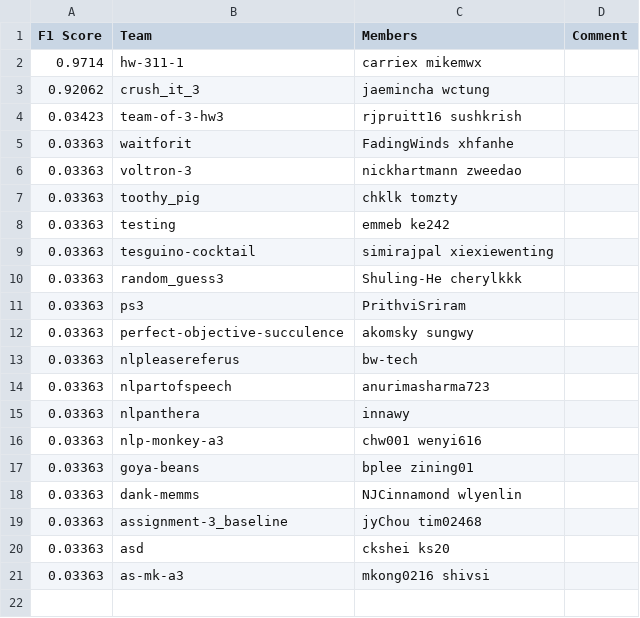
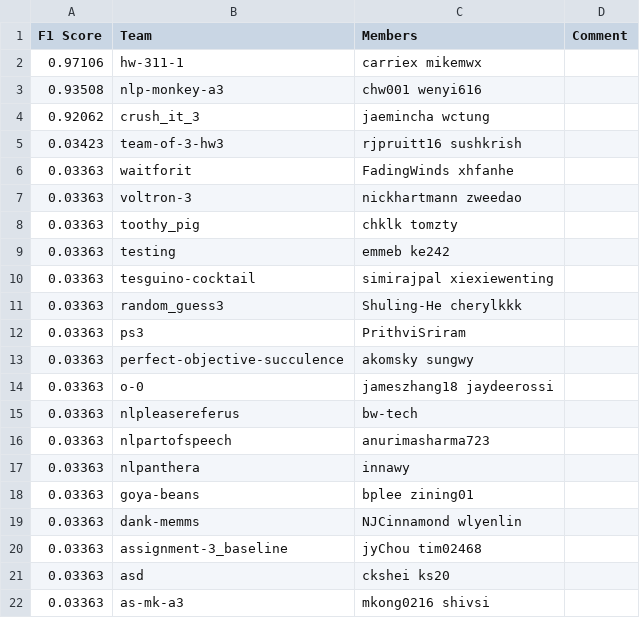
Before and after one commit to ks20/leaderboards, a CSV file: assignment3/leaderboard.csv, drawn as a sheet.

Commit message:
Leaderboard Update

```diff
--- a/assignment3/leaderboard.csv
+++ b/assignment3/leaderboard.csv
@@ -1,3 +1,4 @@
 F1 Score,Team,Members,Comment
-0.9714,hw-311-1,carriex mikemwx,
+0.97106,hw-311-1,carriex mikemwx,
+0.93508,nlp-monkey-a3,chw001 wenyi616,
 0.92062,crush_it_3,jaemincha wctung,
@@ -12,2 +13,3 @@ F1 Score,Team,Members,Comment
 0.03363,perfect-objective-succulence,akomsky sungwy,
+0.03363,o-0,jameszhang18 jaydeerossi,
 0.03363,nlpleasereferus,bw-tech,
@@ -15,3 +17,2 @@ F1 Score,Team,Members,Comment
 0.03363,nlpanthera,innawy,
-0.03363,nlp-monkey-a3,chw001 wenyi616,
 0.03363,goya-beans,bplee zining01,
```
